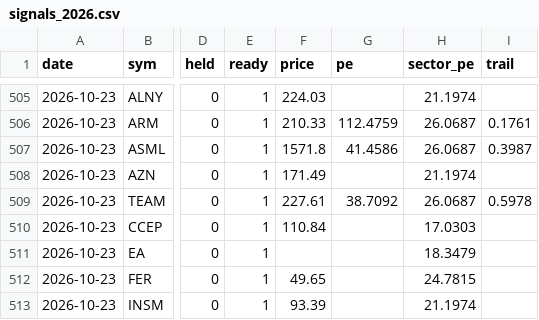
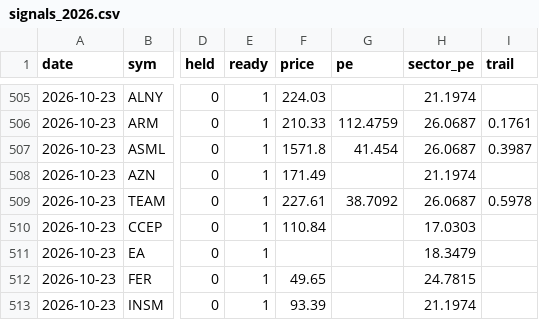
Before and after one commit to laimanto/growth-tracker, a CSV file: data/history/signals_2026.csv, drawn as a sheet; only a part is shown, gaps mark what is left out; the diff names each change by its address in the sheet, - before the commit and + after, or states it on an @@ line.

```diff
--- a/data/history/signals_2026.csv
+++ b/data/history/signals_2026.csv
-G507 (pe): 41.4586
+G507 (pe): 41.454
```
Also changed, not shown: 3 other files.
